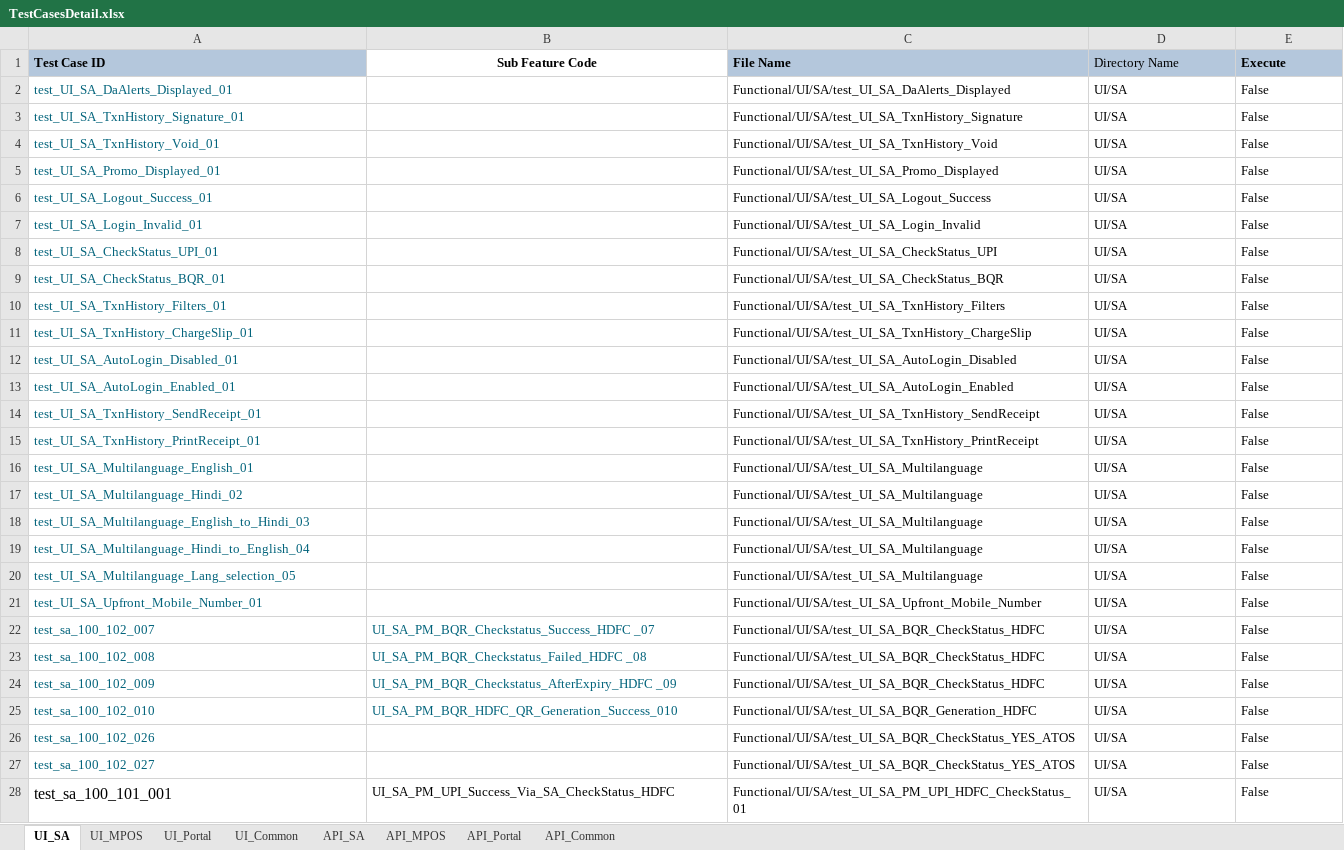
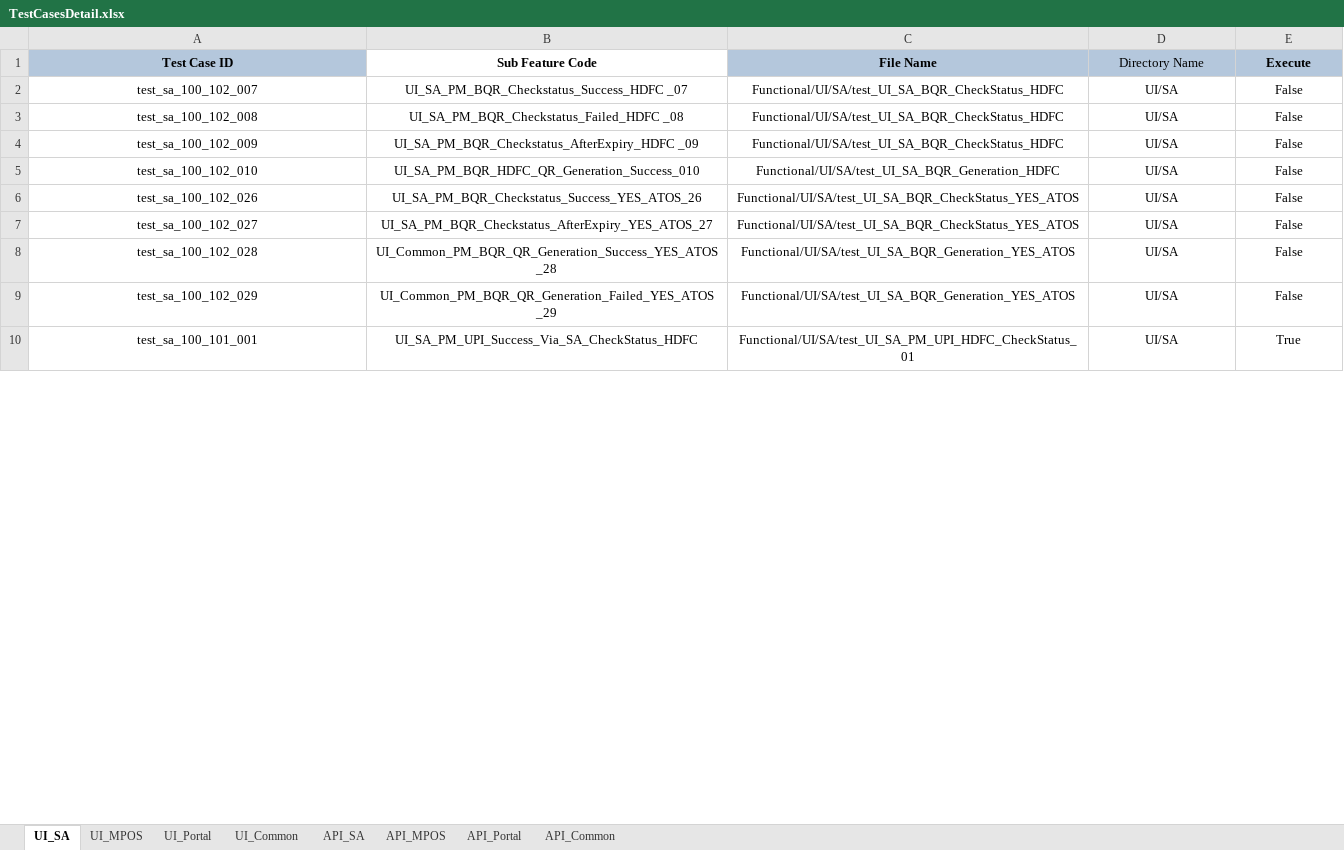
Before and after one commit to tularamsa1/ezeauto-rearch-automation-claude, an Excel workbook: DataProvider/TestCasesDetail.xlsx, sheet UI_SA, drawn as a sheet; only a part is shown; values as stored, in another font and other column widths than the file's, no borders; removed rows and columns are numbered as before the commit, all else as after; the diff covers the shown part only; the diff names each change by its address in the sheet, - before the commit and + after, or states it on an @@ line.

```diff
--- a/DataProvider/TestCasesDetail.xlsx (sheet UI_SA)
+++ b/DataProvider/TestCasesDetail.xlsx (sheet UI_SA)
-A1 alignment: left
+A1 alignment: center
-C1:E1 alignment: left
+C1:E1 alignment: center
-row 2: test_UI_SA_DaAlerts_Displayed_01 |  | Functional/UI/SA/test_UI_SA_DaAlerts_Displayed | UI/SA | False
-row 3: test_UI_SA_TxnHistory_Signature_01 |  | Functional/UI/SA/test_UI_SA_TxnHistory_Signature | UI/SA | False
-row 4: test_UI_SA_TxnHistory_Void_01 |  | Functional/UI/SA/test_UI_SA_TxnHistory_Void | UI/SA | False
-row 5: test_UI_SA_Promo_Displayed_01 |  | Functional/UI/SA/test_UI_SA_Promo_Displayed | UI/SA | False
-row 6: test_UI_SA_Logout_Success_01 |  | Functional/UI/SA/test_UI_SA_Logout_Success | UI/SA | False
-row 7: test_UI_SA_Login_Invalid_01 |  | Functional/UI/SA/test_UI_SA_Login_Invalid | UI/SA | False
-row 8: test_UI_SA_CheckStatus_UPI_01 |  | Functional/UI/SA/test_UI_SA_CheckStatus_UPI | UI/SA | False
-row 9: test_UI_SA_CheckStatus_BQR_01 |  | Functional/UI/SA/test_UI_SA_CheckStatus_BQR | UI/SA | False
-row 10: test_UI_SA_TxnHistory_Filters_01 |  | Functional/UI/SA/test_UI_SA_TxnHistory_Filters | UI/SA | False
-row 11: test_UI_SA_TxnHistory_ChargeSlip_01 |  | Functional/UI/SA/test_UI_SA_TxnHistory_ChargeSlip | UI/SA | False
-row 12: test_UI_SA_AutoLogin_Disabled_01 |  | Functional/UI/SA/test_UI_SA_AutoLogin_Disabled | UI/SA | False
-row 13: test_UI_SA_AutoLogin_Enabled_01 |  | Functional/UI/SA/test_UI_SA_AutoLogin_Enabled | UI/SA | False
-row 14: test_UI_SA_TxnHistory_SendReceipt_01 |  | Functional/UI/SA/test_UI_SA_TxnHistory_SendReceipt | UI/SA | False
-row 15: test_UI_SA_TxnHistory_PrintReceipt_01 |  | Functional/UI/SA/test_UI_SA_TxnHistory_PrintReceipt | UI/SA | False
-row 16: test_UI_SA_Multilanguage_English_01 |  | Functional/UI/SA/test_UI_SA_Multilanguage | UI/SA | False
-row 17: test_UI_SA_Multilanguage_Hindi_02 |  | Functional/UI/SA/test_UI_SA_Multilanguage | UI/SA | False
-row 18: test_UI_SA_Multilanguage_English_to_Hindi_03 |  | Functional/UI/SA/test_UI_SA_Multilanguage | UI/SA | False
-row 19: test_UI_SA_Multilanguage_Hindi_to_English_04 |  | Functional/UI/SA/test_UI_SA_Multilanguage | UI/SA | False
-row 20: test_UI_SA_Multilanguage_Lang_selection_05 |  | Functional/UI/SA/test_UI_SA_Multilanguage | UI/SA | False
-row 21: test_UI_SA_Upfront_Mobile_Number_01 |  | Functional/UI/SA/test_UI_SA_Upfront_Mobile_Number | UI/SA | False
-A2:E5 alignment: left
+A2:E5 alignment: center
-A2:B5 text colour: #00627A
+A2:B5 text colour: black
@@ A6:A7 alignment: left → center, text colour: #00627A → black @@
-B6 (Sub Feature Code): (empty)
+B6 (Sub Feature Code): UI_SA_PM_BQR_Checkstatus_Success_YES_ATOS_26
-C6:E7 alignment: left
+C6:E7 alignment: center
-B7 (Sub Feature Code): (empty)
+B7 (Sub Feature Code): UI_SA_PM_BQR_Checkstatus_AfterExpiry_YES_ATOS_27
+row 8: test_sa_100_102_028 | UI_Common_PM_BQR_QR_Generation_Success_YES_ATOS _28 | Functional/UI/SA/test_UI_SA_BQR_Generation_YES_ATOS | UI/SA | False
+row 9: test_sa_100_102_029 | UI_Common_PM_BQR_QR_Generation_Failed_YES_ATOS _29 | Functional/UI/SA/test_UI_SA_BQR_Generation_YES_ATOS | UI/SA | False
-A10:E10 alignment: left
+A10:E10 alignment: center
@@ A10 text size: smaller @@
-E10 (Execute): False
+E10 (Execute): True
```
Also changed, not shown: 10 added rows and cell formats elsewhere in this sheet, sheet UI_Common, 6 other files.
